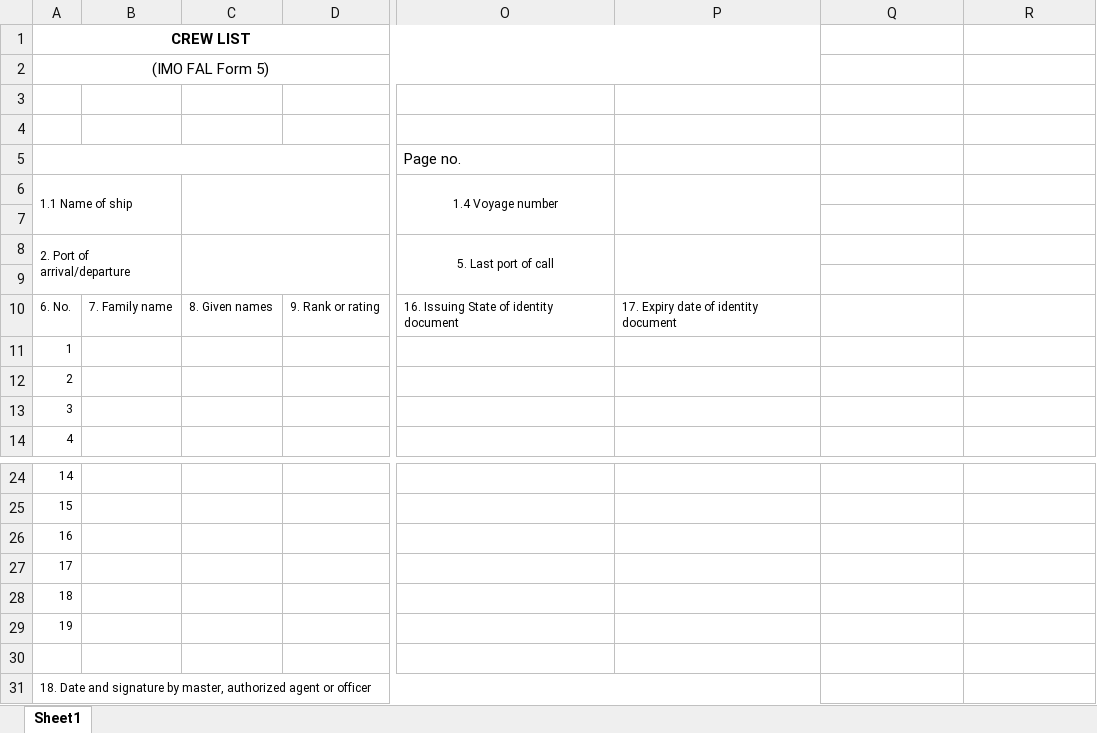
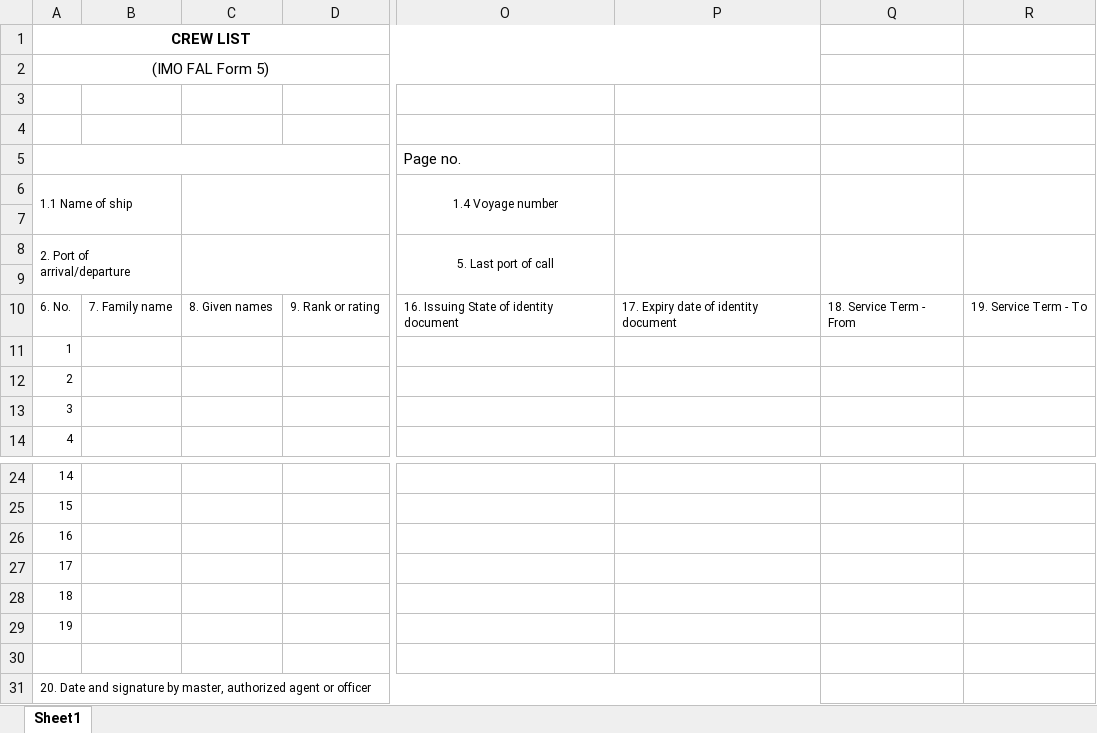
Before and after one commit to dheemandutta/resthours, an Excel workbook: TM.RestHour/Import/IMOcrewlistForm5.xlsx, sheet Sheet1, drawn as a sheet; only a part is shown, gaps mark what is left out; values as stored, in another font and other column widths than the file's, no borders; the diff names each change by its address in the sheet, - before the commit and + after, or states it on an @@ line.

```diff
--- a/TM.RestHour/Import/IMOcrewlistForm5.xlsx (sheet Sheet1)
+++ b/TM.RestHour/Import/IMOcrewlistForm5.xlsx (sheet Sheet1)
+Q6:Q7 merged
+R6:R7 merged
+Q8:Q9 merged
+R8:R9 merged
-Q10: (empty)
+Q10: 18. Service Term - From
-R10: (empty)
+R10: 19. Service Term - To
-A31: 18. Date and…
+A31: 20. Date and…
```
Also changed, not shown: TM.RestHour/Import/IMOcrewlistForm5_Old.xlsx, TM.RestHour/Uploads/IMOcrewlistForm5.xlsx, 7 other files.
